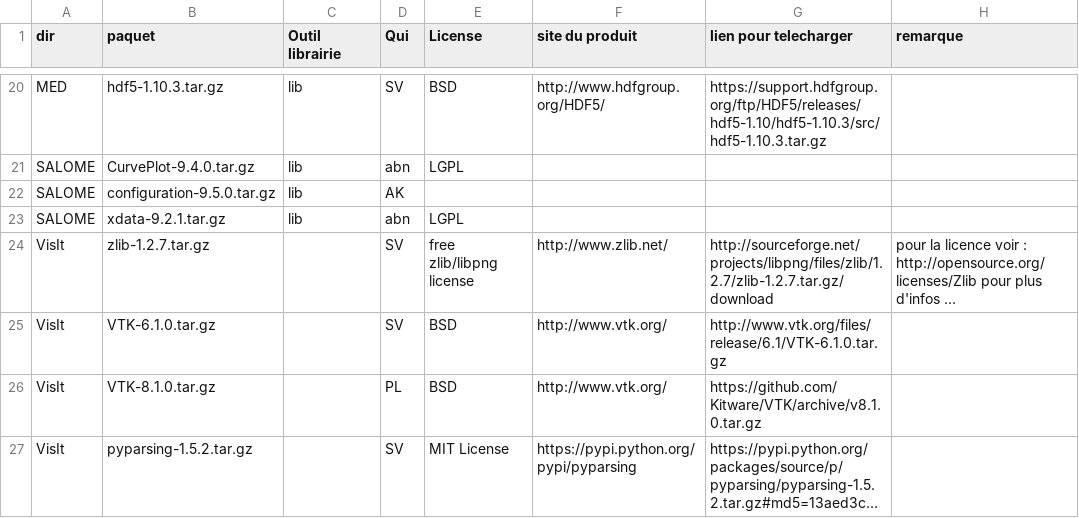
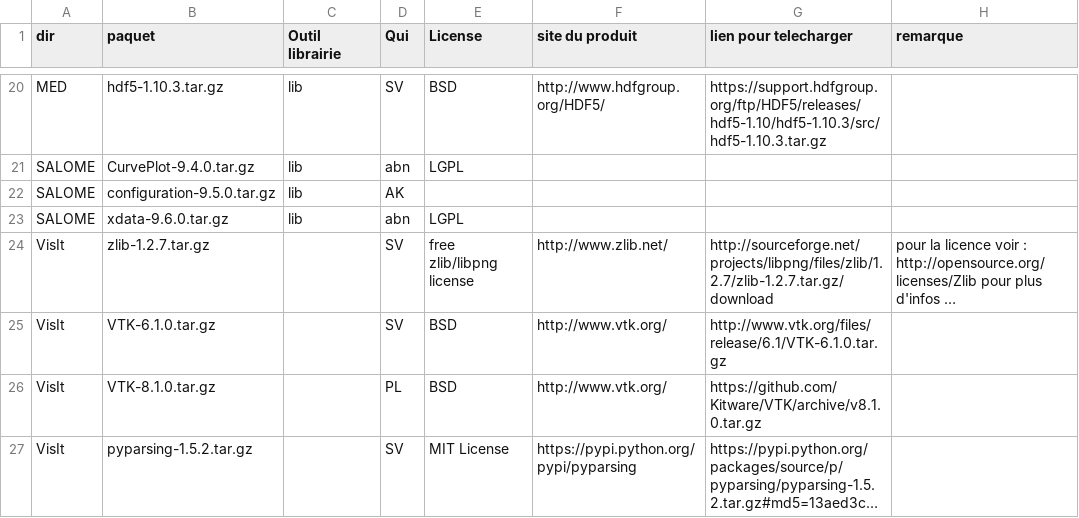
Before and after one commit to cea-trust-platform/trust-code, a CSV file: bin/gestion_externalpackages/liste_dep.csv, drawn as a sheet; only a part is shown, gaps mark what is left out; long unchanged cells end in …; the diff names each change by its address in the sheet, - before the commit and + after, or states it on an @@ line.

Commit message:
Updating XDATA to version 9.6.0

```diff
--- a/bin/gestion_externalpackages/liste_dep.csv
+++ b/bin/gestion_externalpackages/liste_dep.csv
-B23 (paquet): xdata-9.2.1.tar.gz
+B23 (paquet): xdata-9.6.0.tar.gz
```
Also changed, not shown: 2 other files.
